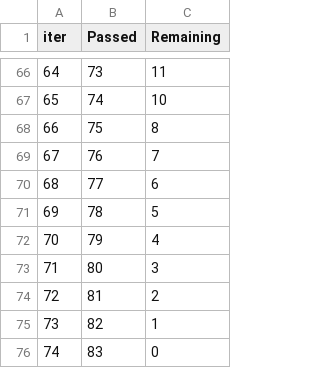
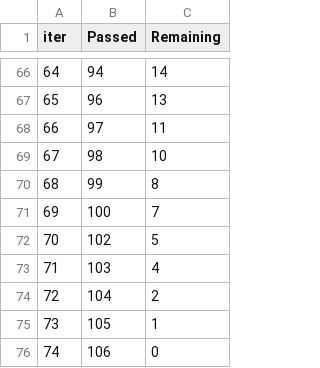
Before and after one commit to paulo-cesar-pc/tcc-vibration-prediction, a TSV file: catboost_info/time_left.tsv, drawn as a sheet; only a part is shown, gaps mark what is left out; the diff covers the shown part only.

```diff
--- a/catboost_info/time_left.tsv
+++ b/catboost_info/time_left.tsv
@@ -66,11 +66,11 @@ iter	Passed	Remaining
-64	73	11
-65	74	10
-66	75	8
-67	76	7
-68	77	6
-69	78	5
-70	79	4
-71	80	3
-72	81	2
-73	82	1
-74	83	0
+64	94	14
+65	96	13
+66	97	11
+67	98	10
+68	99	8
+69	100	7
+70	102	5
+71	103	4
+72	104	2
+73	105	1
+74	106	0
```
Also changed, not shown: 128 edited cells elsewhere in this file, 24 other files.
